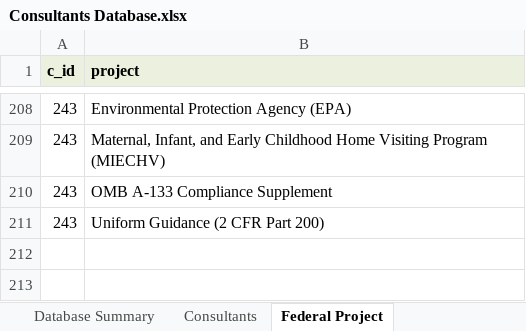
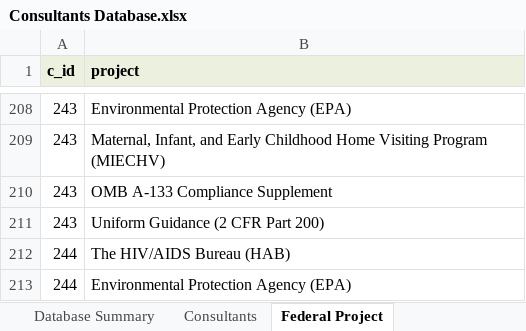
Before and after one commit to gracelj/DS-Federal, an Excel workbook: Inputs/Consultants Database.xlsx, sheet Federal Project, drawn as a sheet; only a part is shown, gaps mark what is left out; values as stored, in another font and other column widths than the file's, no borders; table styles not drawn; the diff names each change by its address in the sheet, - before the commit and + after, or states it on an @@ line.

```diff
--- a/Inputs/Consultants Database.xlsx (sheet Federal Project)
+++ b/Inputs/Consultants Database.xlsx (sheet Federal Project)
+row 212: 244 | The HIV/AIDS Bureau (HAB)
+row 213: 244 | Environmental Protection Agency (EPA)
```
Also changed, not shown: sheet Cultural competency, sheet Expertise, sheet Consultants, sheet Certificate, sheet Education, sheet Target Population, Inputs/master roster.xlsx, 5 other files.
